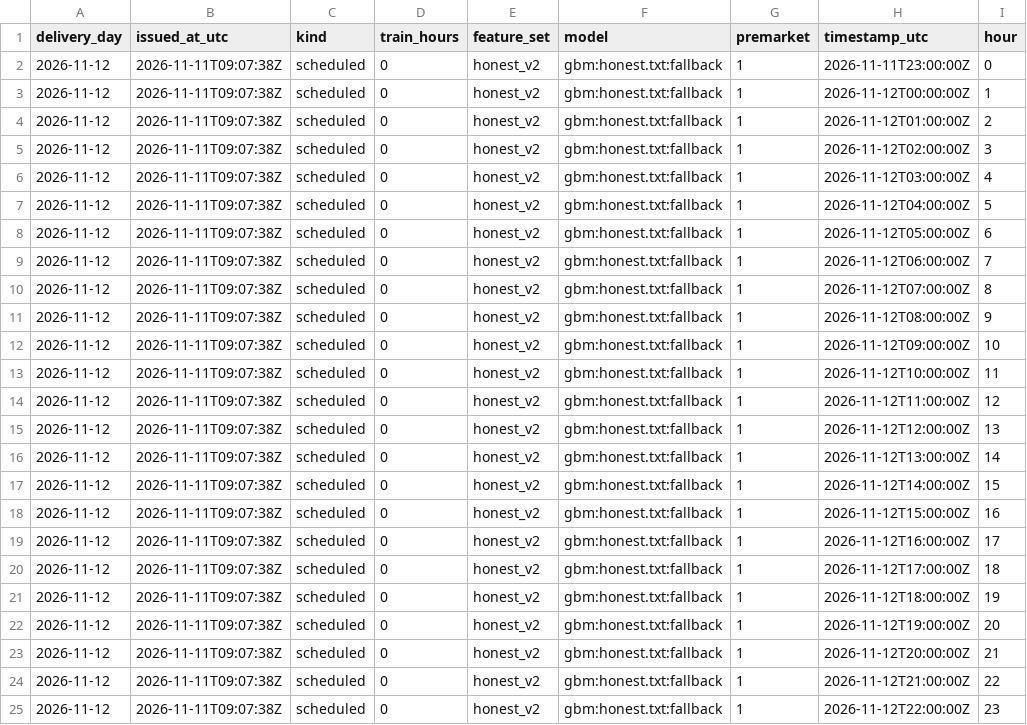
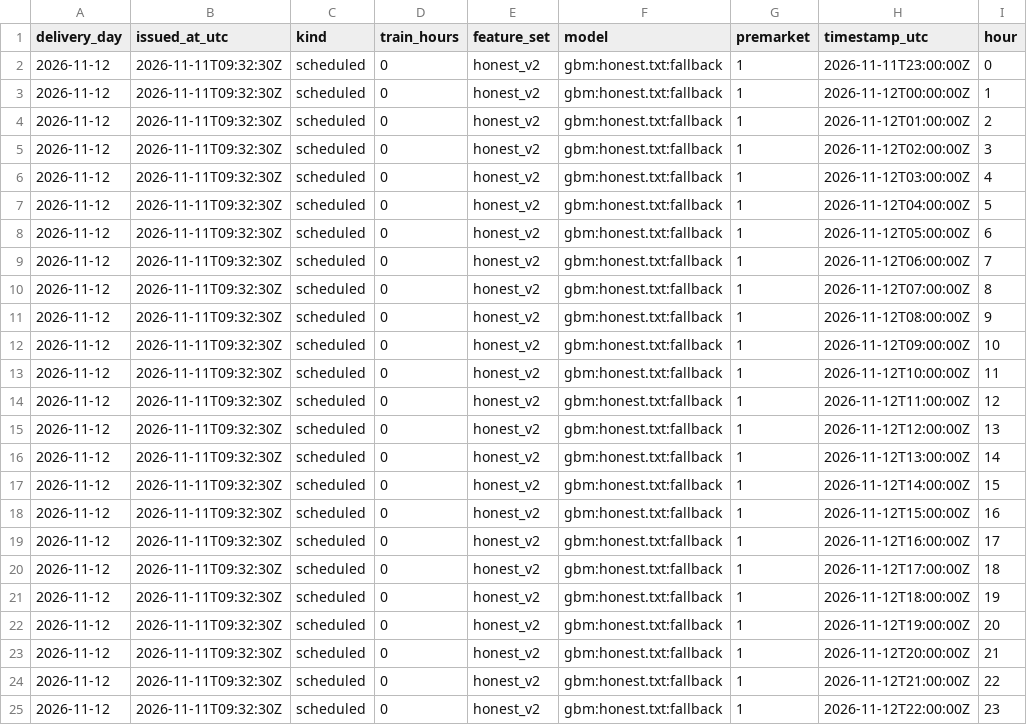
Before and after one commit to gerardorosch02/thermo-fr, a CSV file: published/tomorrow.csv, drawn as a sheet; only a part is shown; the diff names each change by its address in the sheet, - before the commit and + after, or states it on an @@ line.

```diff
--- a/published/tomorrow.csv
+++ b/published/tomorrow.csv
-B2:B25 (issued_at_utc): 2026-11-11T09:07:38Z
+B2:B25 (issued_at_utc): 2026-11-11T09:32:30Z
```
Also changed, not shown: published/drivers.csv, published/forecasts.csv, 1 other file.
